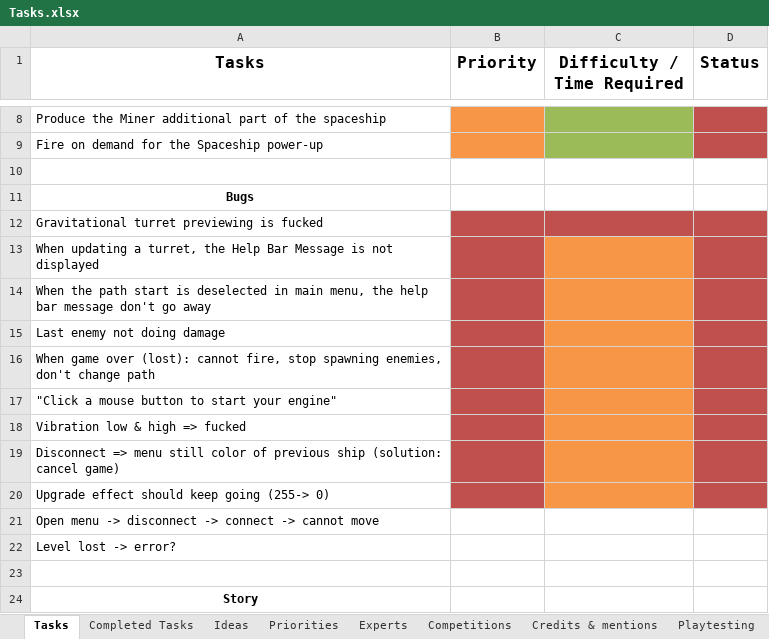
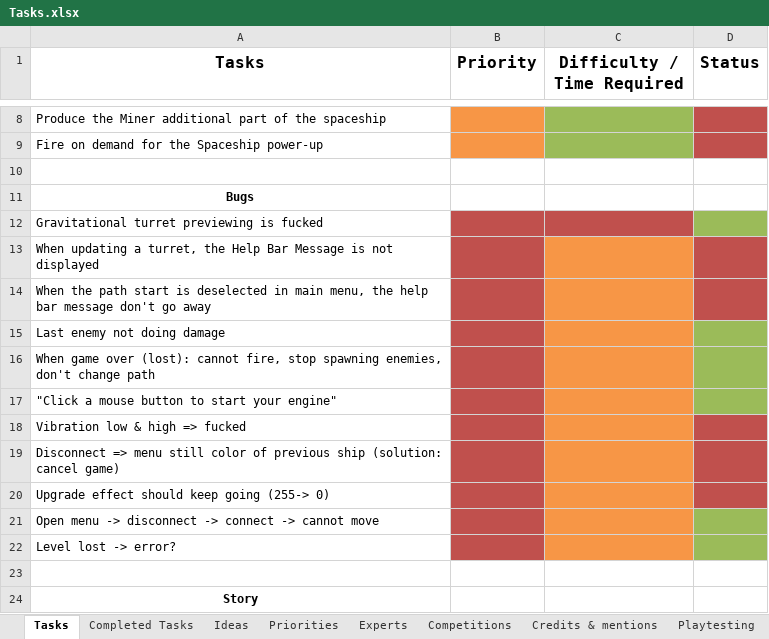
Before and after one commit to jodigiordano/commander, an Excel workbook: Utilities/Tasks.xlsx, sheet Tasks, drawn as a sheet; only a part is shown, gaps mark what is left out; values as stored, in another font and other column widths than the file's, no borders; the diff names each change by its address in the sheet, - before the commit and + after, or states it on an @@ line.

Commit message:
Added things to do.

```diff
--- a/Utilities/Tasks.xlsx (sheet Tasks)
+++ b/Utilities/Tasks.xlsx (sheet Tasks)
-D12 fill: #C0504D
+D12 fill: #9BBB59
-D15:D17 fill: #C0504D
+D15:D17 fill: #9BBB59
-B21:B22 fill: none
+B21:B22 fill: #C0504D
-C21:C22 fill: none
+C21:C22 fill: #F79646
-D21:D22 fill: none
+D21:D22 fill: #9BBB59
```
